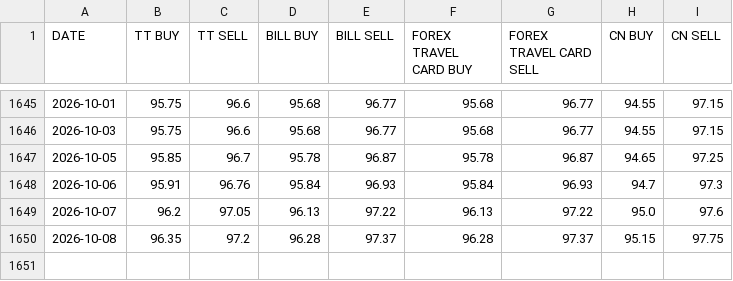
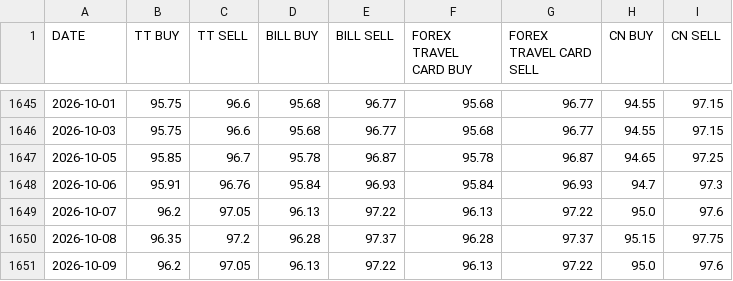
Before and after one commit to SatvirSingh98/ITR-FA-GENERATOR, a CSV file: data/SBI_FOREX_CARD_RATES_USD.csv, drawn as a sheet; only a part is shown, gaps mark what is left out; the diff names each change by its address in the sheet, - before the commit and + after, or states it on an @@ line.

```diff
--- a/data/SBI_FOREX_CARD_RATES_USD.csv
+++ b/data/SBI_FOREX_CARD_RATES_USD.csv
+row 1651: 2026-10-09 | 96.2 | 97.05 | 96.13 | 97.22 | 96.13 | 97.22 | 95.0 | 97.6
```
